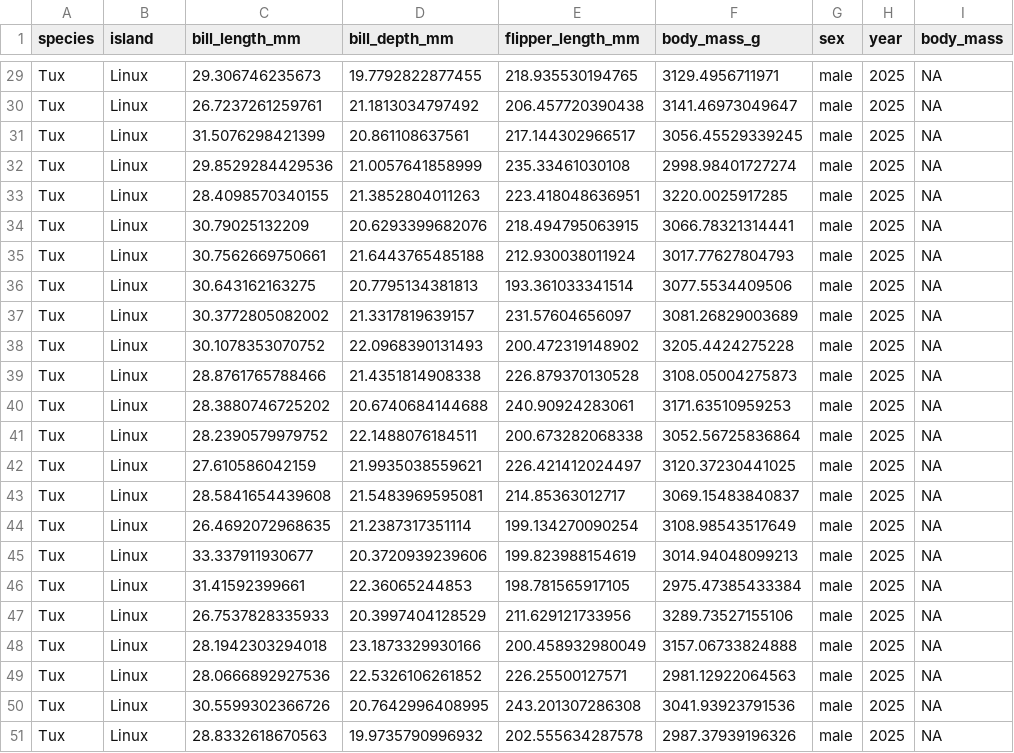
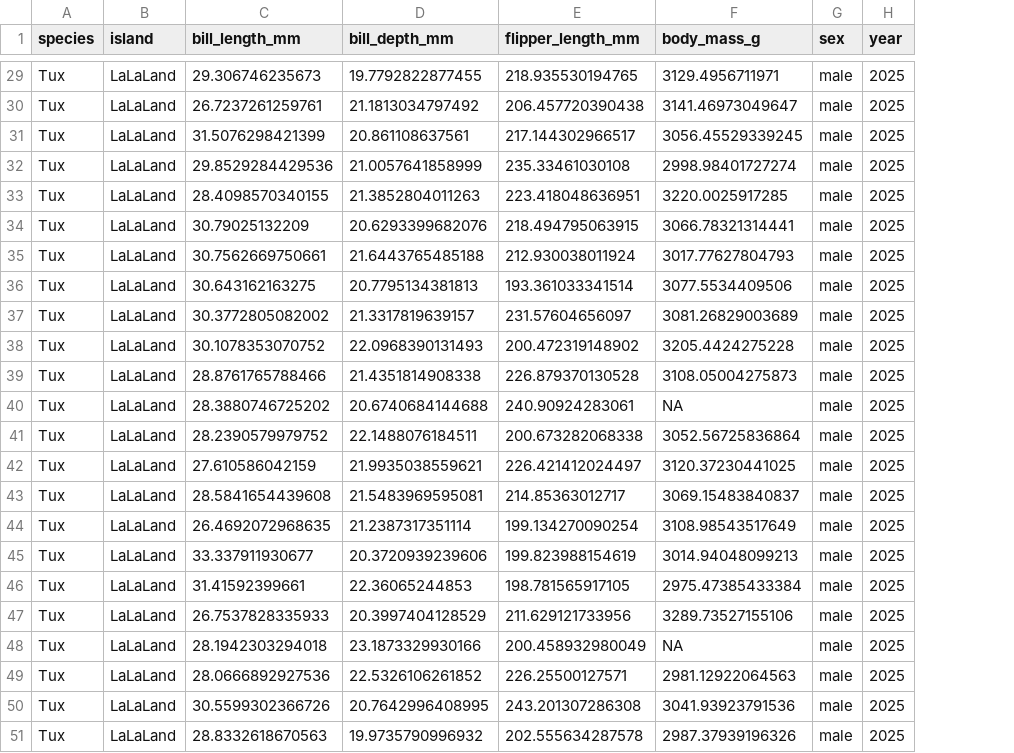
Before and after one commit to EvolEcolGroup/resrepo, a CSV file: inst/template_extra/tux_measurements.csv, drawn as a sheet; only a part is shown, gaps mark what is left out; the diff covers the shown part only; the diff names each change by its address in the sheet, - before the commit and + after, or states it on an @@ line.

```diff
--- a/inst/template_extra/tux_measurements.csv
+++ b/inst/template_extra/tux_measurements.csv
-column I (body_mass), rows 29-51: all NA
-B29:B51 (island): Linux
+B29:B51 (island): LaLaLand
-F40 (body_mass_g): 3171.63510959253
+F40 (body_mass_g): NA
-F48 (body_mass_g): 3157.06733824888
+F48 (body_mass_g): NA
```
Also changed, not shown: 30 edited cells elsewhere in this file, 2 other files.
